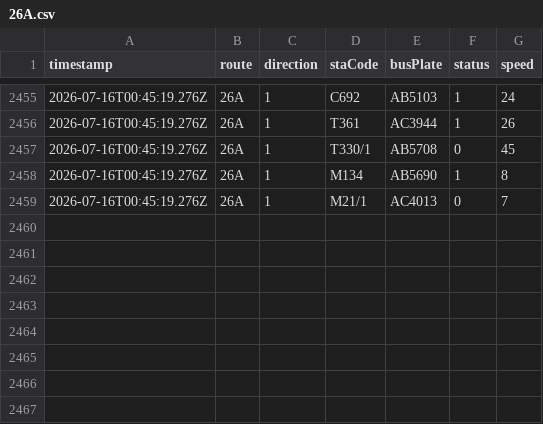
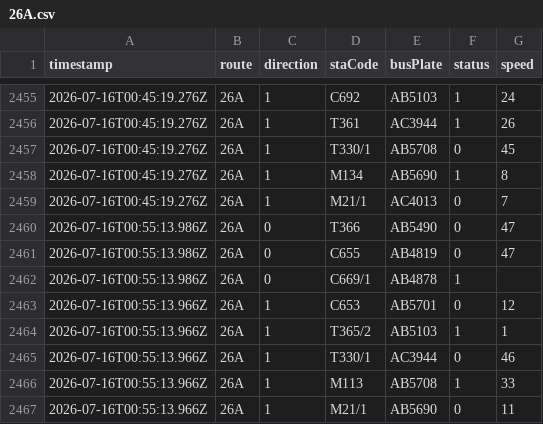
Before and after one commit to ChiHin-Lio/macau-gtfs-data, a CSV file: raw_logs/26A.csv, drawn as a sheet; only a part is shown, gaps mark what is left out.

Commit message:
scraper: update 26A.csv via Cloudflare Worker

```diff
--- a/raw_logs/26A.csv
+++ b/raw_logs/26A.csv
@@ -2459 +2459,9 @@ timestamp,route,direction,staCode,busPlate,status,speed
 2026-07-16T00:45:19.276Z,26A,1,M21/1,AC4013,0,7
+2026-07-16T00:55:13.986Z,26A,0,T366,AB5490,0,47
+2026-07-16T00:55:13.986Z,26A,0,C655,AB4819,0,47
+2026-07-16T00:55:13.986Z,26A,0,C669/1,AB4878,1,
+2026-07-16T00:55:13.966Z,26A,1,C653,AB5701,0,12
+2026-07-16T00:55:13.966Z,26A,1,T365/2,AB5103,1,1
+2026-07-16T00:55:13.966Z,26A,1,T330/1,AC3944,0,46
+2026-07-16T00:55:13.966Z,26A,1,M113,AB5708,1,33
+2026-07-16T00:55:13.966Z,26A,1,M21/1,AB5690,0,11
```
